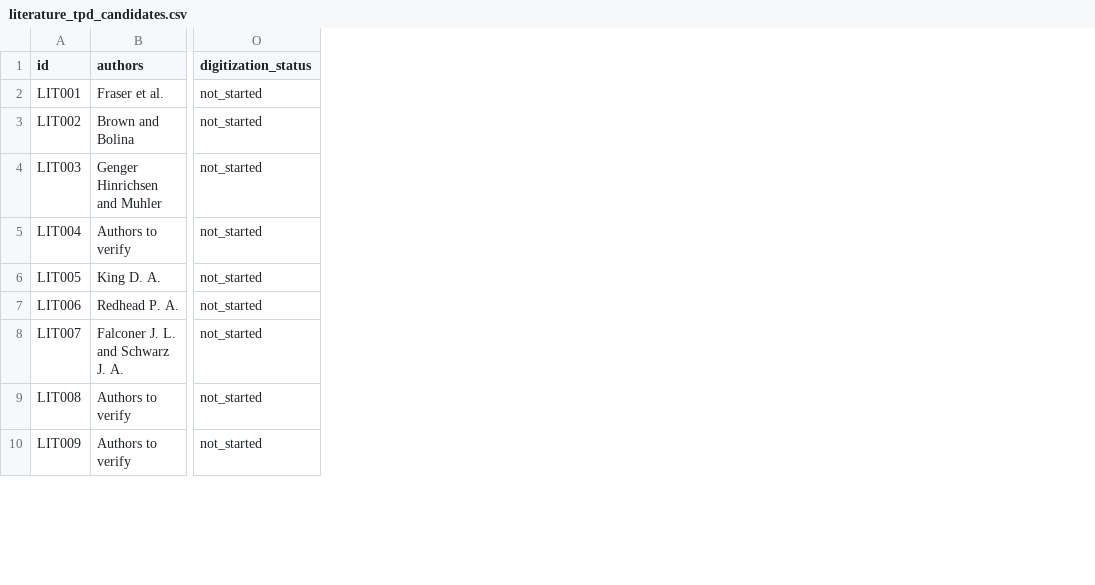
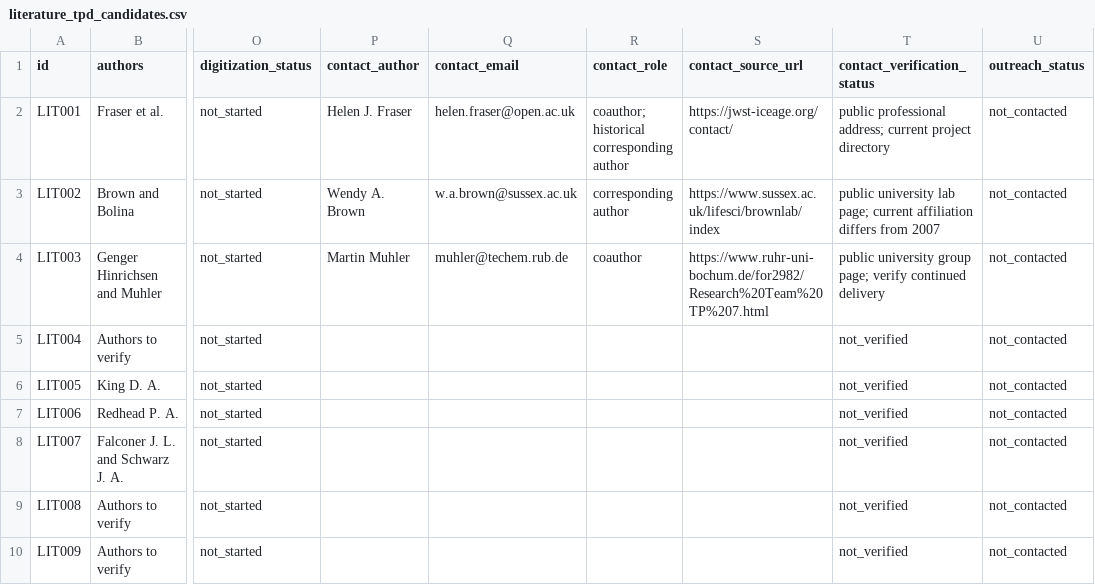
Before and after one commit to karol-cieslik/TPD-Spectra-Analysis, a CSV file: validation/literature_tpd_candidates.csv, drawn as a sheet; only a part is shown, gaps mark what is left out; the diff names each change by its address in the sheet, - before the commit and + after, or states it on an @@ line.

Commit message:
docs(validation): add sourced public author contact emails and outreach tracking

```diff
--- a/validation/literature_tpd_candidates.csv
+++ b/validation/literature_tpd_candidates.csv
+column P (contact_author), rows 2-4: Helen J. Fraser | Wendy A. Brown | Martin Muhler
+column Q (contact_email), rows 2-4: helen.fraser@open.ac.uk | w.a.brown@sussex.ac.uk | muhler@techem.rub.de
+column R (contact_role), rows 2-4: coauthor; historical corresponding author | corresponding author | coauthor
+column S (contact_source_url), rows 2-4: https://jwst-iceage.org/contact/ | https://www.sussex.ac.uk/lifesci/brownlab/index | https://www.ruhr-uni-bochum.de/for2982/Research%20Team%20TP%207.html
+column T (contact_verification_status), rows 2-10: public professional address; current project directory | public university lab page; current affiliation differs from 2007 | public university group page; verify continued delivery | not_verified | not_verified | not_verified | not_verified | not_verified | not_verified
+column U (outreach_status), rows 2-10: all not_contacted
```
